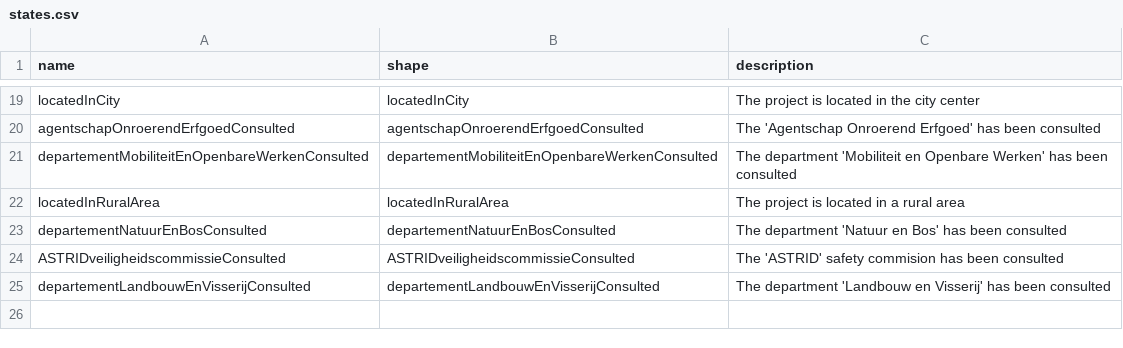
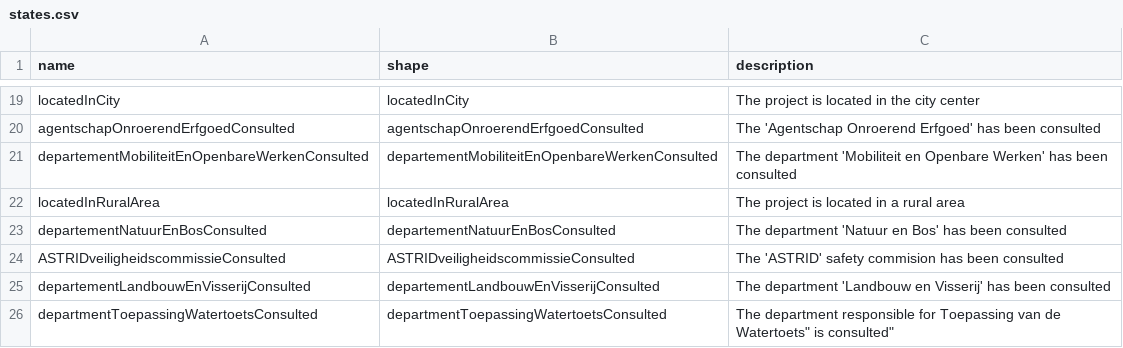
Before and after one commit to FnOio/FnO-Steps-Composer, a CSV file: scenarios/digichecks_demo/digichecks_output/states.csv, drawn as a sheet; only a part is shown, gaps mark what is left out.

Commit message:
DigiChecks demo flow, part 8 - getting slow now

```diff
--- a/scenarios/digichecks_demo/digichecks_output/states.csv
+++ b/scenarios/digichecks_demo/digichecks_output/states.csv
@@ -25 +25,2 @@
 "departementLandbouwEnVisserijConsulted","departementLandbouwEnVisserijConsulted","The department 'Landbouw en Visserij' has been consulted"
+"departmentToepassingWatertoetsConsulted","departmentToepassingWatertoetsConsulted","The department responsible for "Toepassing van de Watertoets" is consulted"
```
Also changed, not shown: scenarios/digichecks_demo/digichecks_output/shapes.csv, 8 other files.
